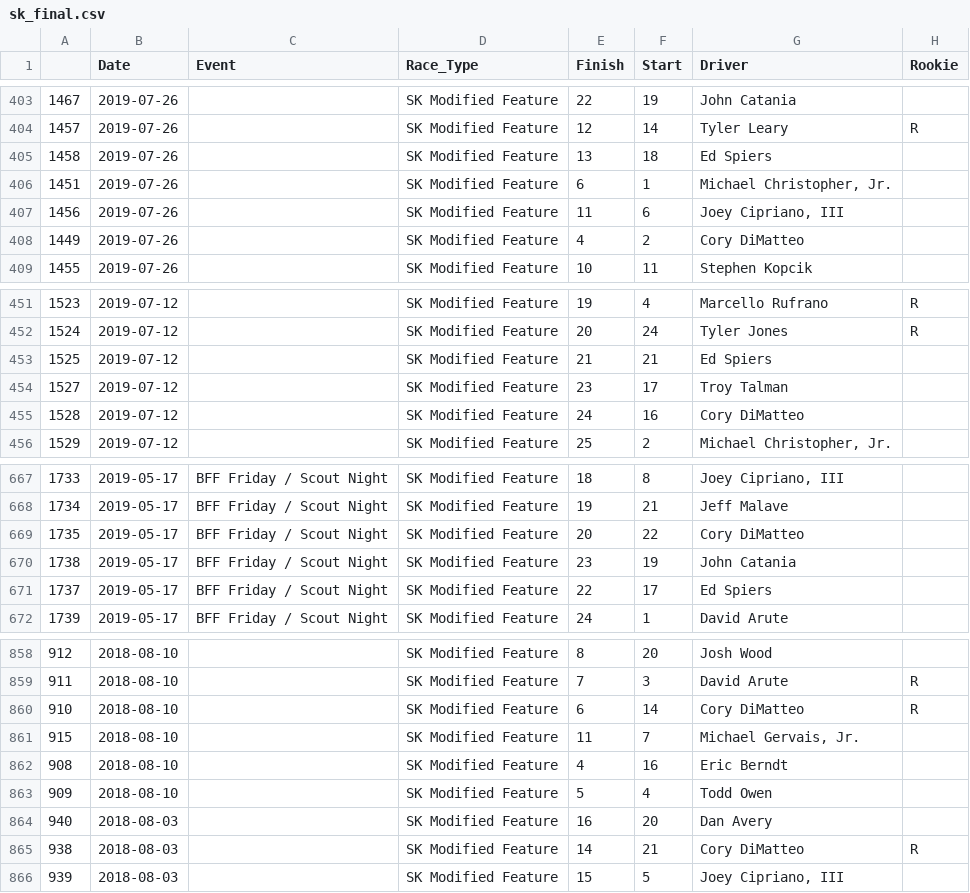
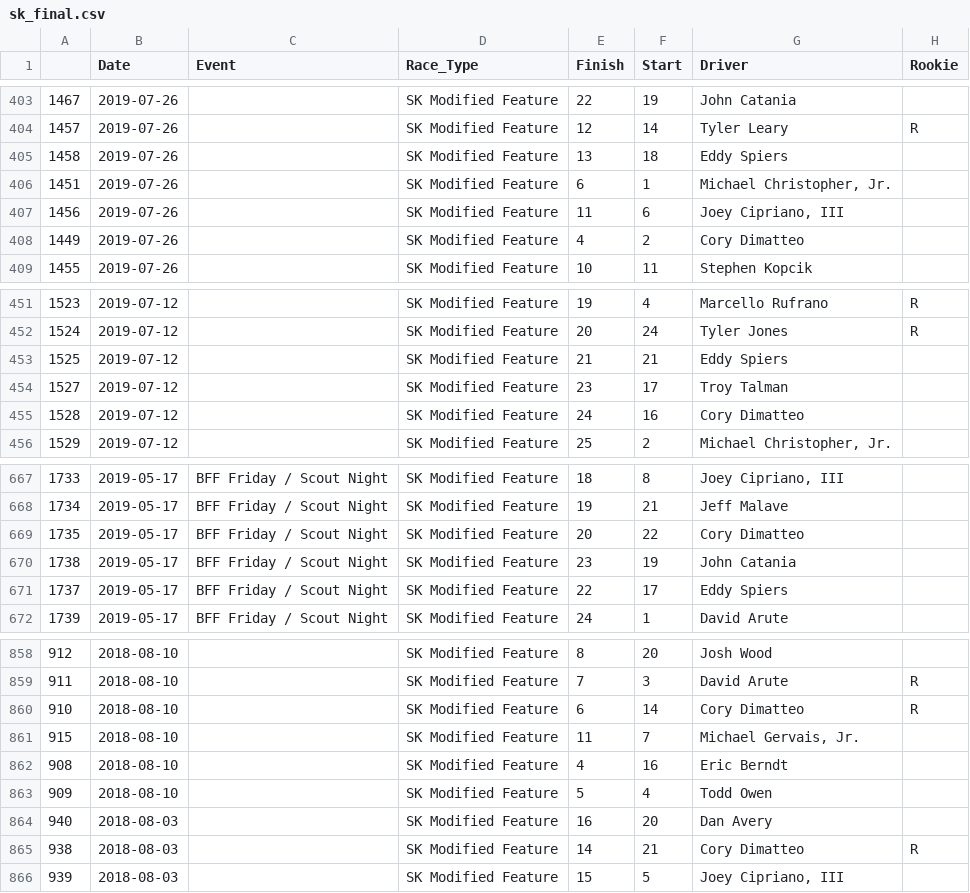
Before and after one commit to JacobMannix/StaffordResultsCleaned, a CSV file: sk_final.csv, drawn as a sheet; only a part is shown, gaps mark what is left out; the diff covers the shown part only.

```diff
--- a/sk_final.csv
+++ b/sk_final.csv
@@ -404,6 +404,6 @@
 1457,2019-07-26, ,SK Modified Feature,12,14,Tyler Leary,R
-1458,2019-07-26, ,SK Modified Feature,13,18,Ed Spiers,
+1458,2019-07-26, ,SK Modified Feature,13,18,Eddy Spiers,
 1451,2019-07-26, ,SK Modified Feature,6,1,"Michael Christopher, Jr.",
 1456,2019-07-26, ,SK Modified Feature,11,6,"Joey Cipriano, III",
-1449,2019-07-26, ,SK Modified Feature,4,2,Cory DiMatteo,
+1449,2019-07-26, ,SK Modified Feature,4,2,Cory Dimatteo,
 1455,2019-07-26, ,SK Modified Feature,10,11,Stephen Kopcik,
@@ -452,5 +452,5 @@
 1524,2019-07-12, ,SK Modified Feature,20,24,Tyler Jones,R
-1525,2019-07-12, ,SK Modified Feature,21,21,Ed Spiers,
+1525,2019-07-12, ,SK Modified Feature,21,21,Eddy Spiers,
 1527,2019-07-12, ,SK Modified Feature,23,17,Troy Talman,
-1528,2019-07-12, ,SK Modified Feature,24,16,Cory DiMatteo,
+1528,2019-07-12, ,SK Modified Feature,24,16,Cory Dimatteo,
 1529,2019-07-12, ,SK Modified Feature,25,2,"Michael Christopher, Jr.",
@@ -668,5 +668,5 @@
 1734,2019-05-17, BFF Friday / Scout Night ,SK Modified Feature,19,21,Jeff Malave,
-1735,2019-05-17, BFF Friday / Scout Night ,SK Modified Feature,20,22,Cory DiMatteo,
+1735,2019-05-17, BFF Friday / Scout Night ,SK Modified Feature,20,22,Cory Dimatteo,
 1738,2019-05-17, BFF Friday / Scout Night ,SK Modified Feature,23,19,John Catania,
-1737,2019-05-17, BFF Friday / Scout Night ,SK Modified Feature,22,17,Ed Spiers,
+1737,2019-05-17, BFF Friday / Scout Night ,SK Modified Feature,22,17,Eddy Spiers,
 1739,2019-05-17, BFF Friday / Scout Night ,SK Modified Feature,24,1,David Arute,
@@ -859,3 +859,3 @@
 911,2018-08-10, ,SK Modified Feature,7,3,David Arute,R
-910,2018-08-10, ,SK Modified Feature,6,14,Cory DiMatteo,R
+910,2018-08-10, ,SK Modified Feature,6,14,Cory Dimatteo,R
 915,2018-08-10, ,SK Modified Feature,11,7,"Michael Gervais, Jr.",
@@ -864,3 +864,3 @@
 940,2018-08-03, ,SK Modified Feature,16,20,Dan Avery,
-938,2018-08-03, ,SK Modified Feature,14,21,Cory DiMatteo,R
+938,2018-08-03, ,SK Modified Feature,14,21,Cory Dimatteo,R
 939,2018-08-03, ,SK Modified Feature,15,5,"Joey Cipriano, III",
```
Also changed, not shown: 69 edited cells elsewhere in this file, 13 other files.
